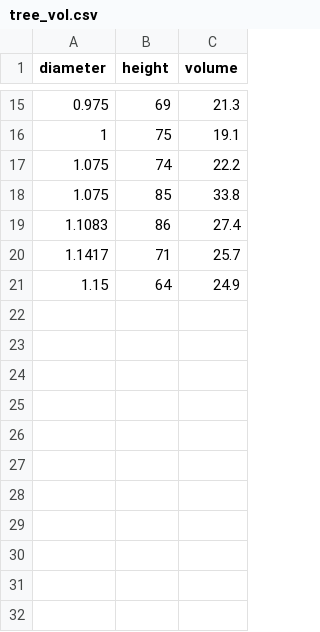
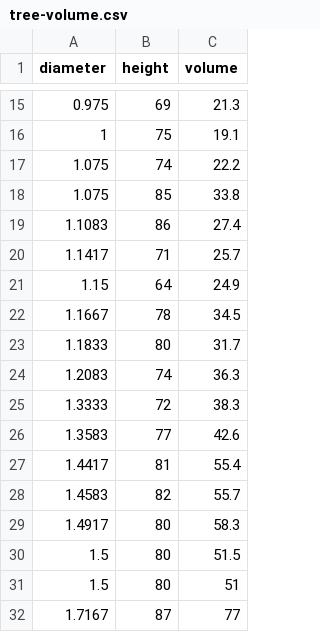
Before and after one commit to mbh038/r4nqy, a CSV file: data/tree-volume.csv (was data/tree_vol.csv), drawn as a sheet; only a part is shown, gaps mark what is left out.

```diff
--- a/data/tree_vol.csv
+++ b/data/tree-volume.csv
@@ -21 +21,12 @@ diameter,height,volume
 1.15,64,24.9
+1.1667,78,34.5
+1.1833,80,31.7
+1.2083,74,36.3
+1.3333,72,38.3
+1.3583,77,42.6
+1.4417,81,55.4
+1.4583,82,55.7
+1.4917,80,58.3
+1.5,80,51.5
+1.5,80,51
+1.7167,87,77
```
Also changed, not shown: data/snails.csv, 10 other files.
